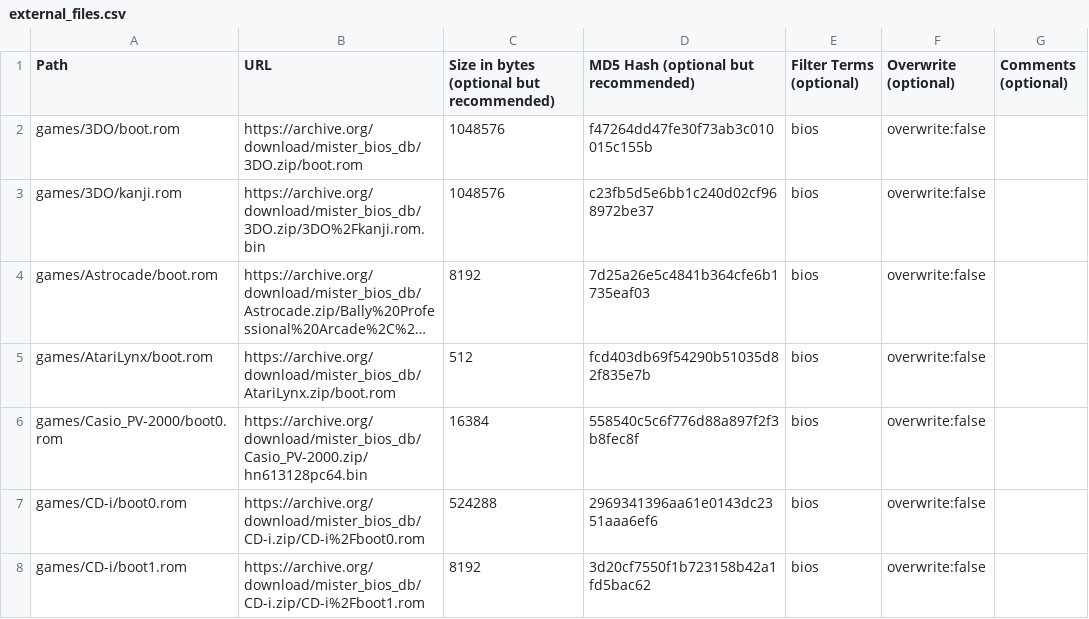
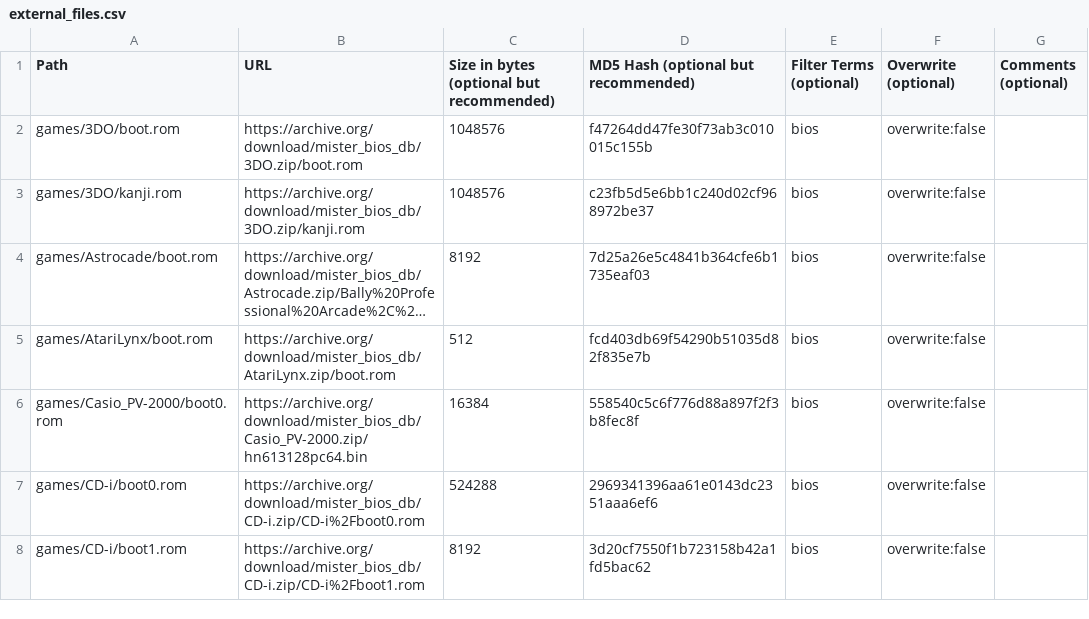
Before and after one commit to ajgowans/BiosDB_MiSTer, a CSV file: external_files.csv, drawn as a sheet; only a part is shown; long unchanged cells end in …; the diff names each change by its address in the sheet, - before the commit and + after, or states it on an @@ line.

Commit message:
Update external_files.csv

```diff
--- a/external_files.csv
+++ b/external_files.csv
-B3 (URL): https://archive.org/download/mister_bios_db/3DO.zip/3DO%2Fkanji.rom.bin
+B3 (URL): https://archive.org/download/mister_bios_db/3DO.zip/kanji.rom
```
